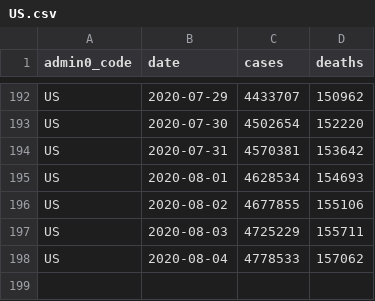
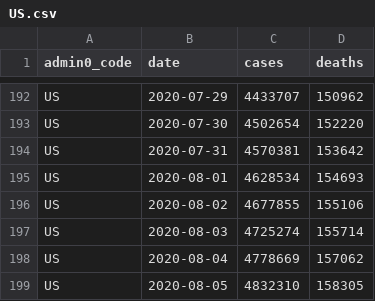
Before and after one commit to covid-open-data/xform-casecount-us-nytimes, a CSV file: output/admin0/US.csv, drawn as a sheet; only a part is shown, gaps mark what is left out.

```diff
--- a/output/admin0/US.csv
+++ b/output/admin0/US.csv
@@ -196,3 +196,4 @@ US,2020-08-01,4628534,154693
 US,2020-08-02,4677855,155106
-US,2020-08-03,4725229,155711
-US,2020-08-04,4778533,157062
+US,2020-08-03,4725274,155714
+US,2020-08-04,4778669,157062
+US,2020-08-05,4832310,158305
```
Also changed, not shown: output/admin1/US.csv.
